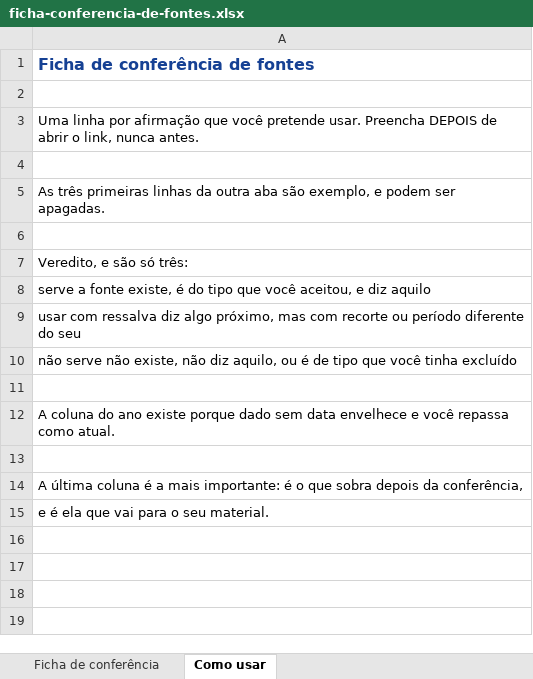
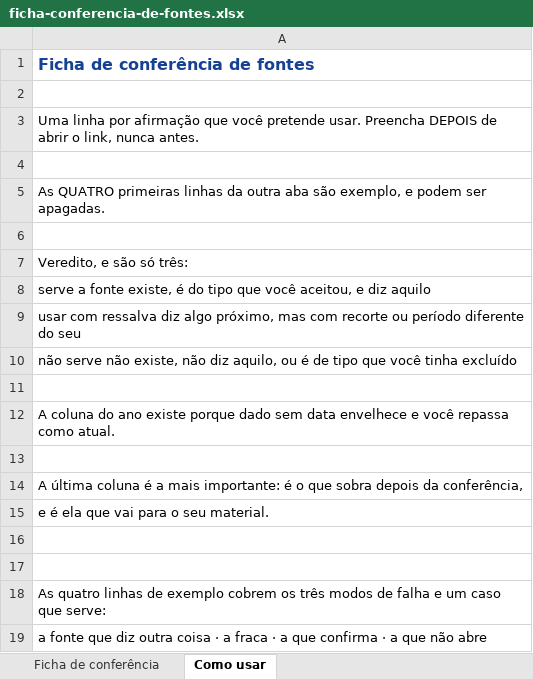
Before and after one commit to rslimaeng/trilha-ia-negocios-iel, an Excel workbook: _arquivos/ficha-conferencia-de-fontes.xlsx, sheet Como usar, drawn as a sheet; values as stored, in another font and other column widths than the file's, no borders; the diff names each change by its address in the sheet, - before the commit and + after, or states it on an @@ line.

```diff
--- a/_arquivos/ficha-conferencia-de-fontes.xlsx (sheet Como usar)
+++ b/_arquivos/ficha-conferencia-de-fontes.xlsx (sheet Como usar)
-A5: As três primeiras linhas…
+A5: As QUATRO primeiras linhas…
+row 16: (empty)
+row 17: (empty)
+row 18: As quatro linhas de exemplo cobrem os três modos de falha e um caso que serve:
+row 19: a fonte que diz outra coisa · a fraca · a que confirma · a que não abre
```
Also changed, not shown: sheet Ficha de conferência, 28 other files.
